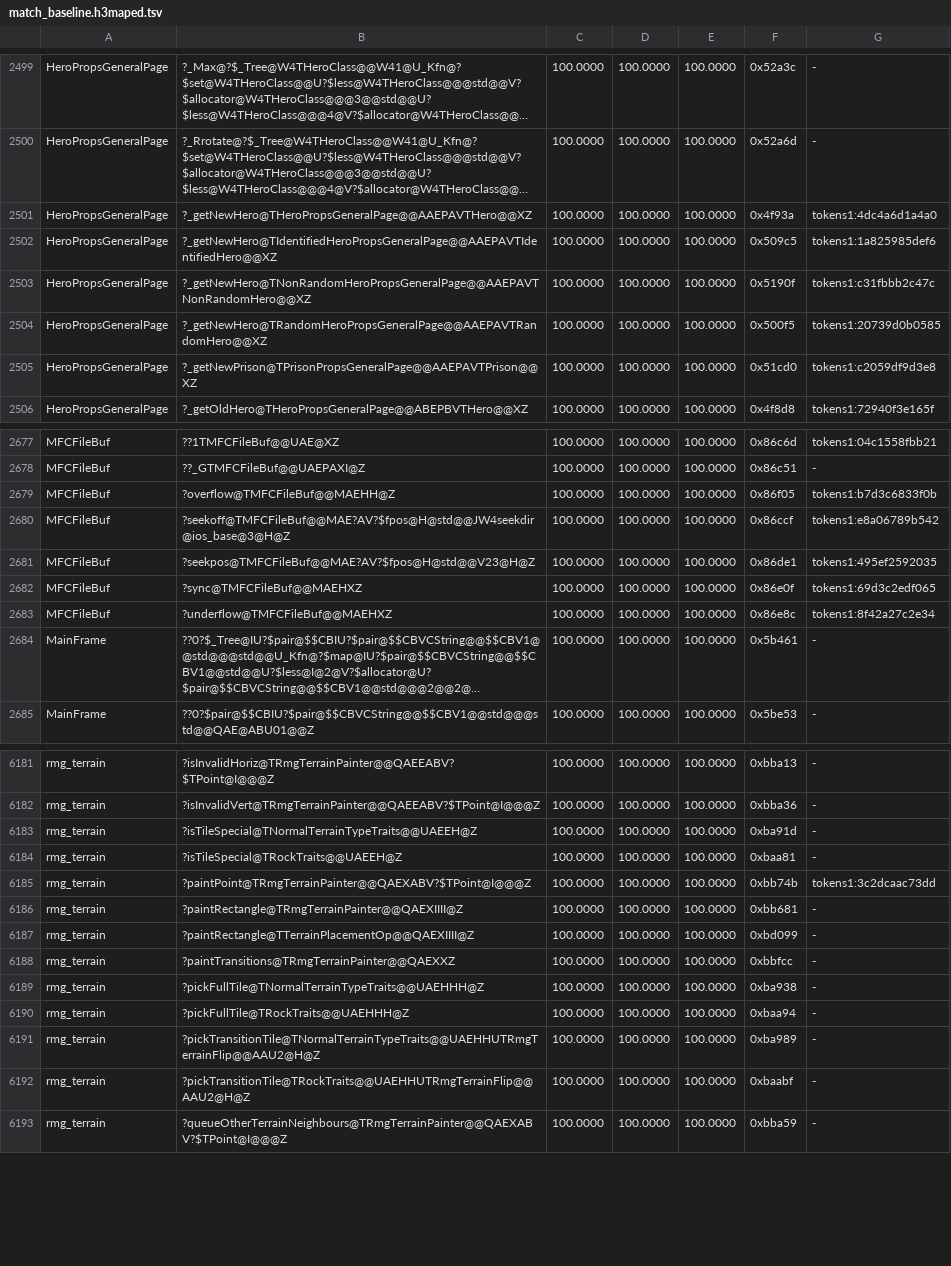
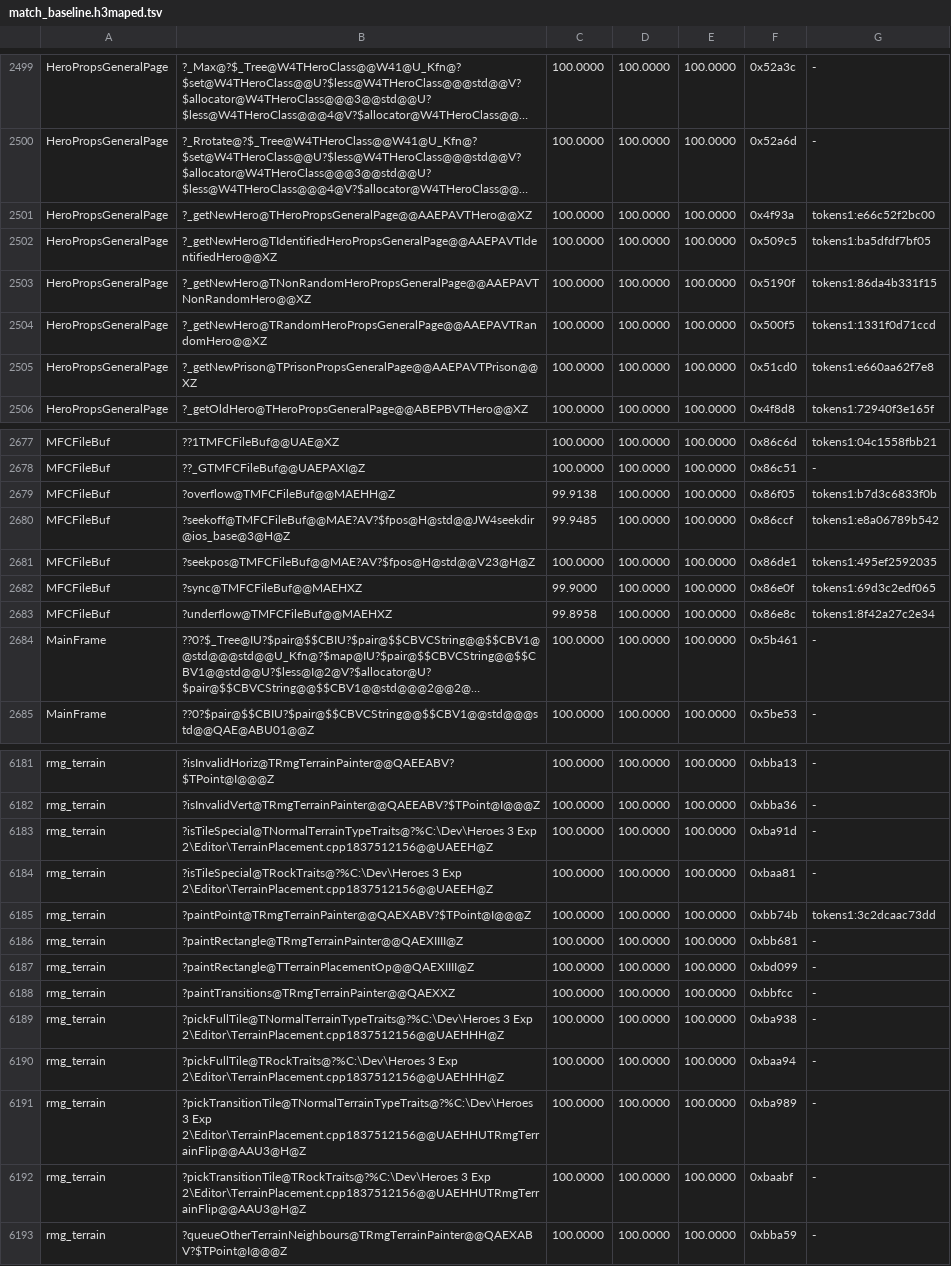
Before and after one commit to sushi-shi/homm3-decomp, a TSV file: config/match_baseline.h3maped.tsv, drawn as a sheet; only a part is shown, gaps mark what is left out; long unchanged cells end in …; the diff covers the shown part only; the diff names each change by its address in the sheet, - before the commit and + after, or states it on an @@ line.

Commit message:
Bank the third worker round
game CObjectType conversion ctor -> 100, giveBlackBoxReward -> 97.79, appendZonePositions -> 98.81; h3maped getRequiredVersion, terrain traits, THeroPropsSpellsPage::OnOK, TSpellsDlg::OnInitDialog -> 100, _setPlayerInfo -> 99.96; h3ccmped getBonus x5, TMFCFileBuf ctor -> 100 MAX.

```diff
--- a/config/match_baseline.h3maped.tsv
+++ b/config/match_baseline.h3maped.tsv
-G2501: tokens1:4dc4a6d1a4a0
+G2501: tokens1:e66c52f2bc00
-G2502: tokens1:1a825985def6
+G2502: tokens1:ba5dfdf7bf05
-G2503: tokens1:c31fbbb2c47c
+G2503: tokens1:86da4b331f15
-G2504: tokens1:20739d0b0585
+G2504: tokens1:1331f0d71ccd
-G2505: tokens1:c2059df9d3e8
+G2505: tokens1:e660aa62f7e8
-C2679: 100.0000
+C2679: 99.9138
-C2680: 100.0000
+C2680: 99.9485
-C2682: 100.0000
+C2682: 99.9000
-C2683: 100.0000
+C2683: 99.8958
-B6183: ?isTileSpecial@TNormalTerrainTypeTraits@@UAEEH@Z
+B6183: ?isTileSpecial@TNormalTerrainTypeTraits@?%C:\Dev\Heroes 3 Exp 2\Editor\TerrainPlacement.cpp1837512156@@UAEEH@Z
-B6184: ?isTileSpecial@TRockTraits@@UAEEH@Z
+B6184: ?isTileSpecial@TRockTraits@?%C:\Dev\Heroes 3 Exp 2\Editor\TerrainPlacement.cpp1837512156@@UAEEH@Z
-B6189: ?pickFullTile@TNormalTerrainTypeTraits@@UAEHHH@Z
+B6189: ?pickFullTile@TNormalTerrainTypeTraits@?%C:\Dev\Heroes 3 Exp 2\Editor\TerrainPlacement.cpp1837512156@@UAEHHH@Z
-B6190: ?pickFullTile@TRockTraits@@UAEHHH@Z
+B6190: ?pickFullTile@TRockTraits@?%C:\Dev\Heroes 3 Exp 2\Editor\TerrainPlacement.cpp1837512156@@UAEHHH@Z
-B6191: ?pickTransitionTile@TNormalTerrainTypeTraits@@UAEHHUTRmgTerrainFlip@@AAU2@H@Z
+B6191: ?pickTransitionTile@TNormalTerrainTypeTraits@?%C:\Dev\Heroes 3 Exp 2\Editor\TerrainPlacement.cpp1837512156@@UAEHHUTRmgTerrainFlip@@AAU3@H@Z
-B6192: ?pickTransitionTile@TRockTraits@@UAEHHUTRmgTerrainFlip@@AAU2@H@Z
+B6192: ?pickTransitionTile@TRockTraits@?%C:\Dev\Heroes 3 Exp 2\Editor\TerrainPlacement.cpp1837512156@@UAEHHUTRmgTerrainFlip@@AAU3@H@Z
```
Also changed, not shown: 3 added rows, 3 removed rows and 54 edited cells elsewhere in this file, config/match_baseline.h3ccmped.tsv, 1 other file.
